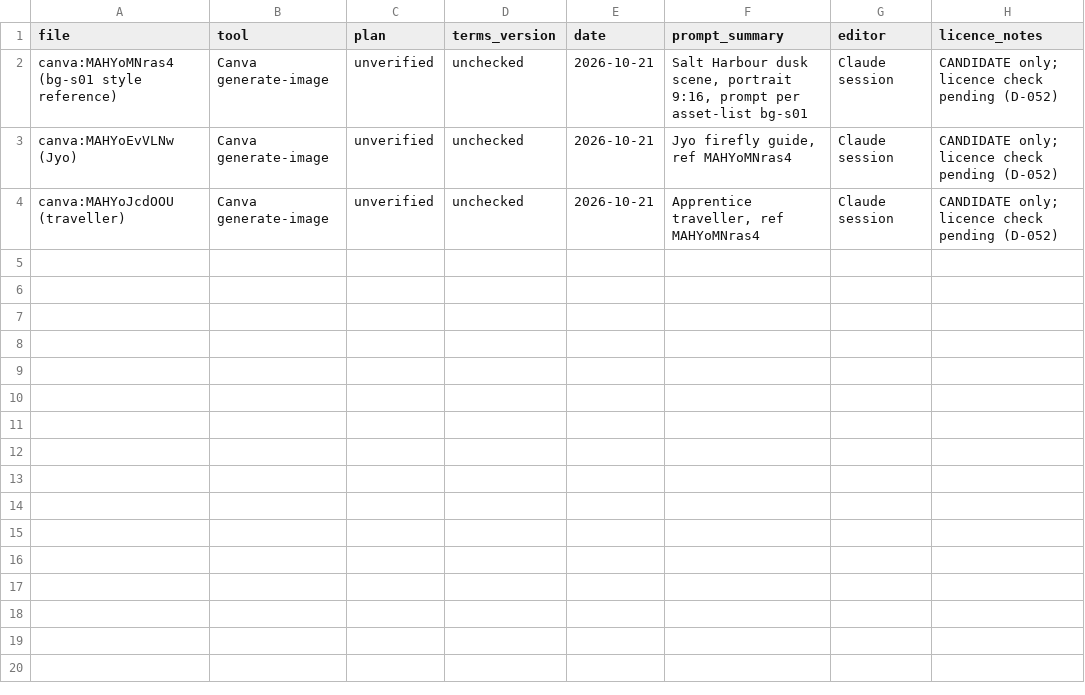
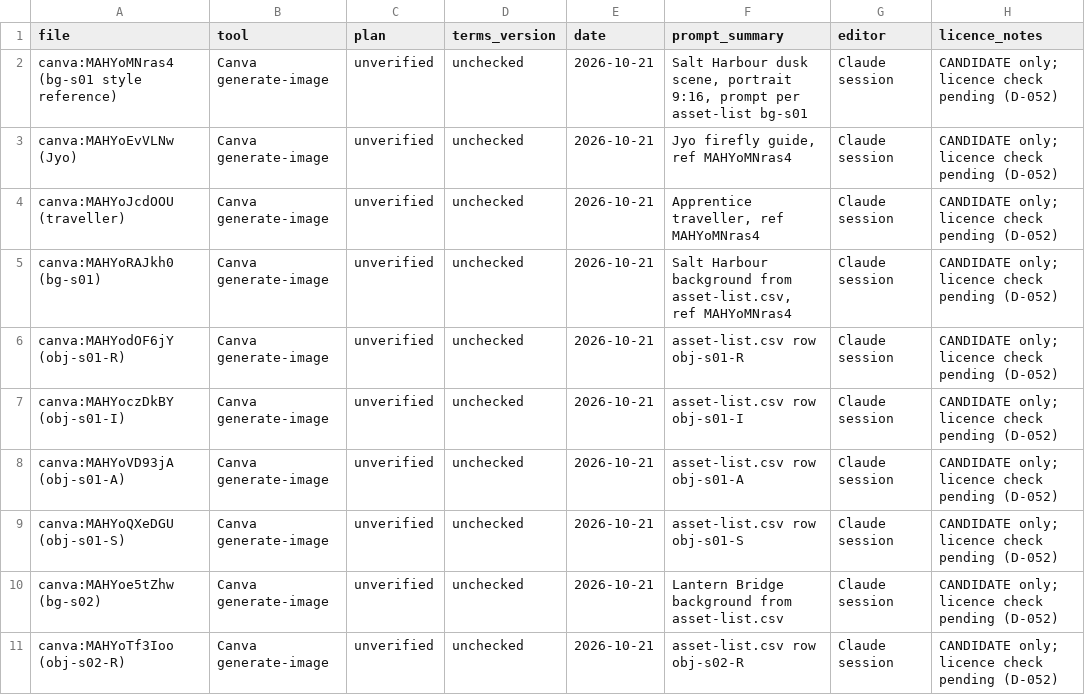
Before and after one commit to AnoopkumarNair/MargWise, a CSV file: assets/PROVENANCE.csv, drawn as a sheet; the diff names each change by its address in the sheet, - before the commit and + after, or states it on an @@ line.

```diff
--- a/assets/PROVENANCE.csv
+++ b/assets/PROVENANCE.csv
+row 5: canva:MAHYoRAJkh0 (bg-s01) | Canva generate-image | unverified | unchecked | 2026-10-21 | Salt Harbour background from asset-list.csv, ref MAHYoMNras4 | Claude session | CANDIDATE only; licence check pending (D-052)
+row 6: canva:MAHYodOF6jY (obj-s01-R) | Canva generate-image | unverified | unchecked | 2026-10-21 | asset-list.csv row obj-s01-R | Claude session | CANDIDATE only; licence check pending (D-052)
+row 7: canva:MAHYoczDkBY (obj-s01-I) | Canva generate-image | unverified | unchecked | 2026-10-21 | asset-list.csv row obj-s01-I | Claude session | CANDIDATE only; licence check pending (D-052)
+row 8: canva:MAHYoVD93jA (obj-s01-A) | Canva generate-image | unverified | unchecked | 2026-10-21 | asset-list.csv row obj-s01-A | Claude session | CANDIDATE only; licence check pending (D-052)
+row 9: canva:MAHYoQXeDGU (obj-s01-S) | Canva generate-image | unverified | unchecked | 2026-10-21 | asset-list.csv row obj-s01-S | Claude session | CANDIDATE only; licence check pending (D-052)
+row 10: canva:MAHYoe5tZhw (bg-s02) | Canva generate-image | unverified | unchecked | 2026-10-21 | Lantern Bridge background from asset-list.csv | Claude session | CANDIDATE only; licence check pending (D-052)
+row 11: canva:MAHYoTf3Ioo (obj-s02-R) | Canva generate-image | unverified | unchecked | 2026-10-21 | asset-list.csv row obj-s02-R | Claude session | CANDIDATE only; licence check pending (D-052)
```
Also changed, not shown: docs/art/asset-list.csv, 8 other files.
